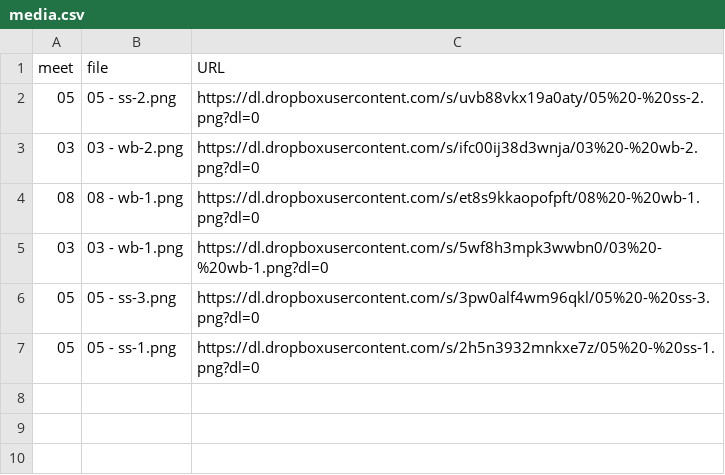
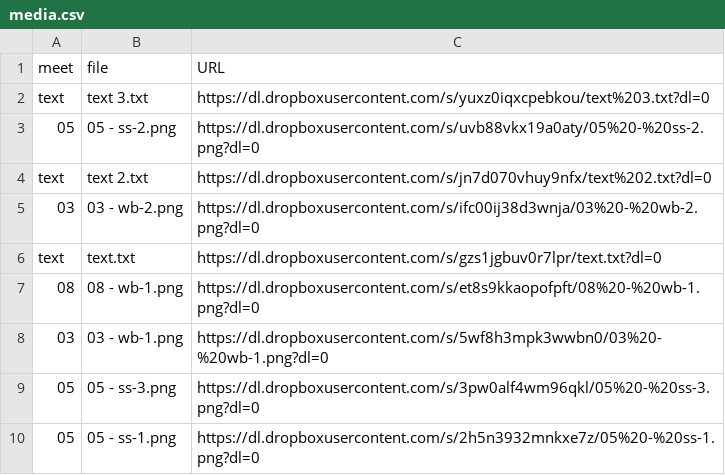
Before and after one commit to dhhepting/dhhepting.github.io, a CSV file: _data/teaching/CS-280/202110/media.csv, drawn as a sheet.

```diff
--- a/_data/teaching/CS-280/202110/media.csv
+++ b/_data/teaching/CS-280/202110/media.csv
@@ -1,4 +1,7 @@
 meet,file,URL
+text,text 3.txt,https://dl.dropboxusercontent.com/s/yuxz0iqxcpebkou/text%203.txt?dl=0
 05,05 - ss-2.png,https://dl.dropboxusercontent.com/s/uvb88vkx19a0aty/05%20-%20ss-2.png?dl=0
+text,text 2.txt,https://dl.dropboxusercontent.com/s/jn7d070vhuy9nfx/text%202.txt?dl=0
 03,03 - wb-2.png,https://dl.dropboxusercontent.com/s/ifc00ij38d3wnja/03%20-%20wb-2.png?dl=0
+text,text.txt,https://dl.dropboxusercontent.com/s/gzs1jgbuv0r7lpr/text.txt?dl=0
 08,08 - wb-1.png,https://dl.dropboxusercontent.com/s/et8s9kkaopofpft/08%20-%20wb-1.png?dl=0
```
Also changed, not shown: _data/teaching/CS-205/202110/media.csv, 6 other files.
